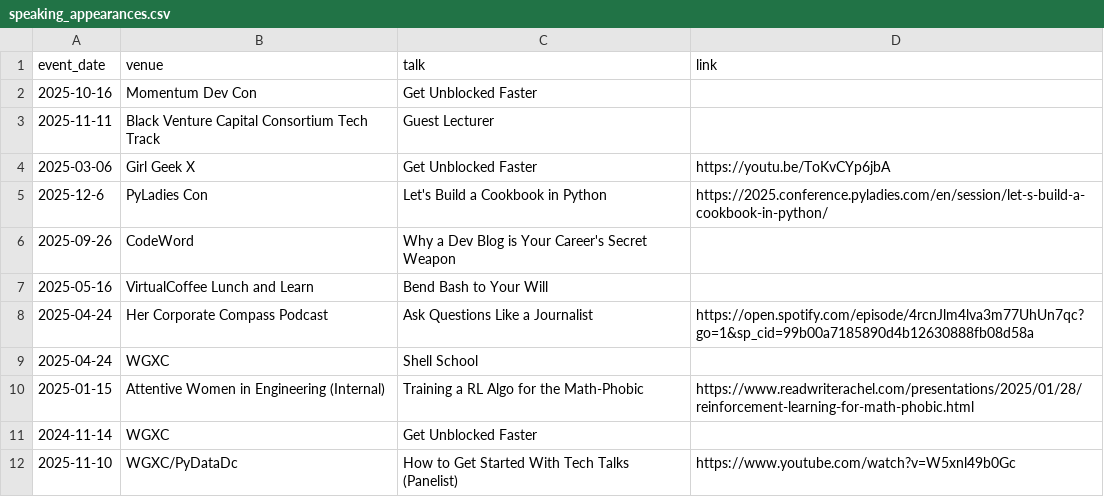
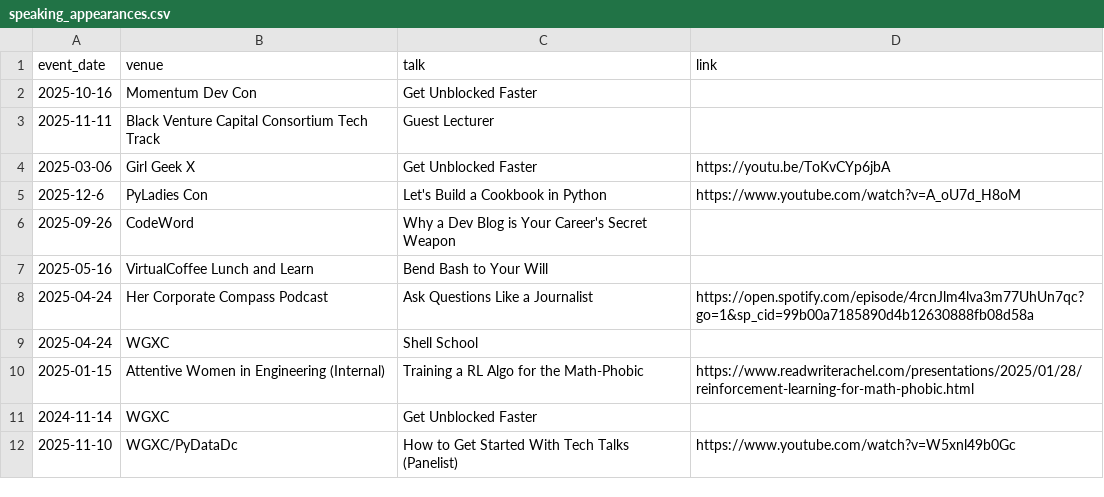
Before and after one commit to rkaufman13/rkaufman13-mysite, a CSV file: _data/speaking_appearances.csv, drawn as a sheet.

```diff
--- a/_data/speaking_appearances.csv
+++ b/_data/speaking_appearances.csv
@@ -4,3 +4,3 @@ event_date,venue,talk,link
 2025-03-06,Girl Geek X,Get Unblocked Faster,https://youtu.be/ToKvCYp6jbA
-2025-12-6,PyLadies Con,Let's Build a Cookbook in Python,https://2025.conference.pyladies.com/en/session/let-s-build-a-cookbook-in-python/
+2025-12-6,PyLadies Con,Let's Build a Cookbook in Python,https://www.youtube.com/watch?v=A_oU7d_H8oM
 2025-09-26,CodeWord,Why a Dev Blog is Your Career's Secret Weapon,
```
Also changed, not shown: 32 other files.
